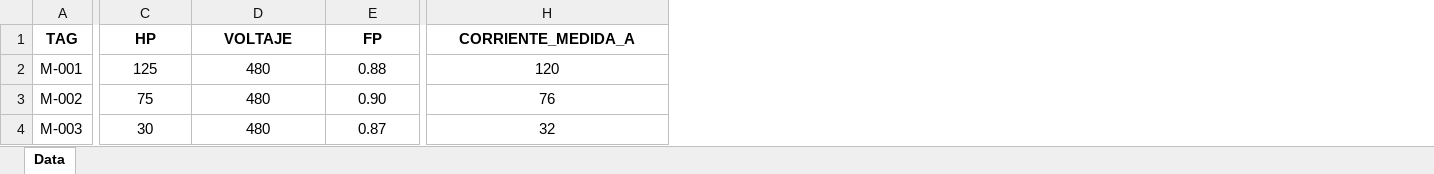
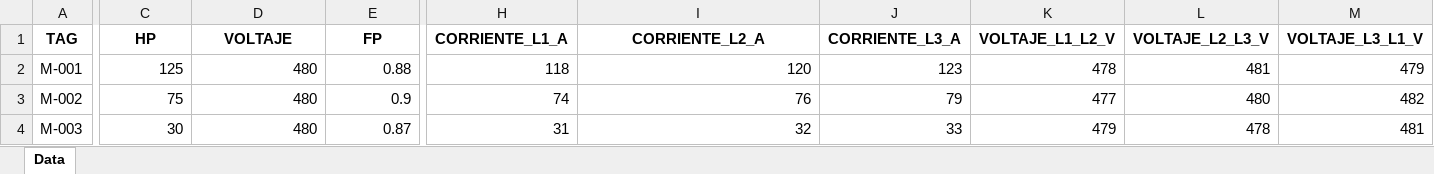
Before and after one commit to Detinoco19/Electrical_Engineering, an Excel workbook: datos/motores.xlsx, sheet Data, drawn as a sheet; only a part is shown, gaps mark what is left out; values as stored, in another font and other column widths than the file's, no borders; addresses are those after the commit; the diff covers the shown part only; the diff names each change by its address in the sheet, - before the commit and + after, or states it on an @@ line.

```diff
--- a/datos/motores.xlsx (sheet Data)
+++ b/datos/motores.xlsx (sheet Data)
+column H (CORRIENTE_L1_A), rows 2-4: 118 | 74 | 31
+column J (CORRIENTE_L3_A), rows 2-4: 123 | 79 | 33
+column K (VOLTAJE_L1_L2_V), rows 2-4: 478 | 477 | 479
+column L (VOLTAJE_L2_L3_V), rows 2-4: 481 | 480 | 478
+column M (VOLTAJE_L3_L1_V), rows 2-4: 479 | 482 | 481
-I1: CORRIENTE_MEDIDA_A
+I1: CORRIENTE_L2_A
-C2:E4 alignment: center
+C2:E4 alignment: right
-I2:I4 alignment: center
+I2:I4 alignment: right
-E3 (FP): 0.90
+E3 (FP): 0.9
```
Also changed, not shown: cell formats elsewhere in this sheet, resultados/motores_calculados.xlsx, 3 other files.
